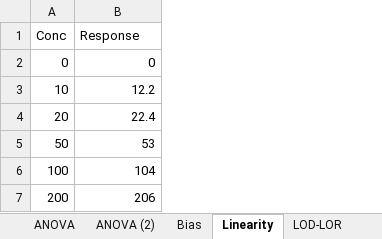
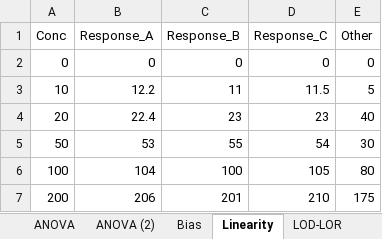
Before and after one commit to LeeKennedy/Validation_Set, an Excel workbook: data/New_Validation_Workbook.xlsx, sheet Linearity, drawn as a sheet; values as stored, in another font and other column widths than the file's, no borders; charts and pictures not drawn; the diff names each change by its address in the sheet, - before the commit and + after, or states it on an @@ line.

Commit message:
Creating a multi curve linearity option

```diff
--- a/data/New_Validation_Workbook.xlsx (sheet Linearity)
+++ b/data/New_Validation_Workbook.xlsx (sheet Linearity)
+column C (Response_B), rows 2-7: 0 | 11 | 23 | 55 | 100 | 201
+column D (Response_C), rows 2-7: 0 | 11.5 | 23 | 54 | 105 | 210
+column E (Other), rows 2-7: 0 | 5 | 40 | 30 | 80 | 175
-B1: Response
+B1: Response_A
```
Also changed, not shown: charts or pictures, 3 other files.
